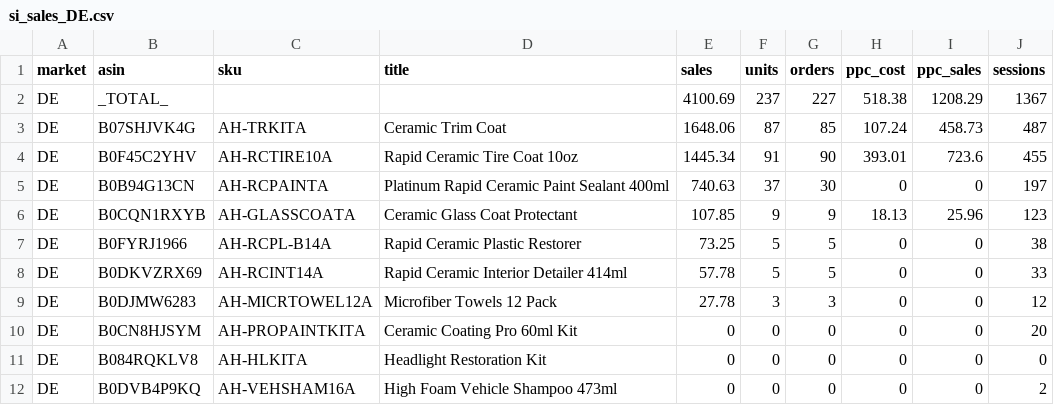
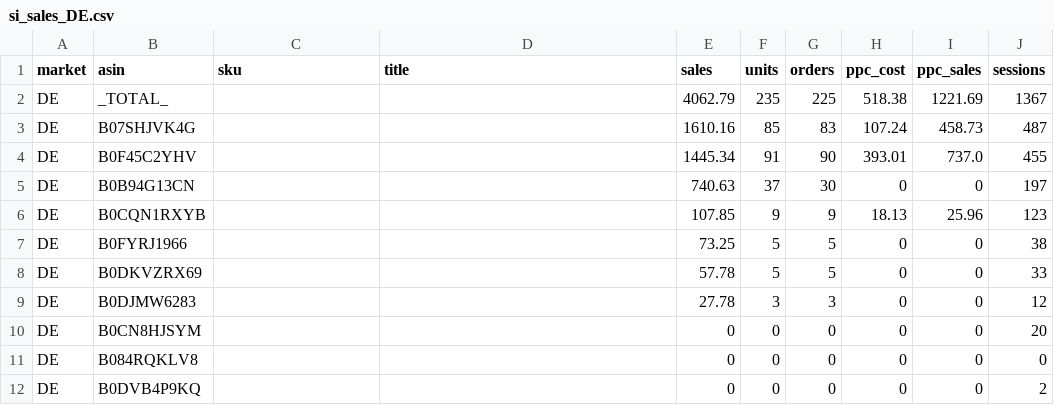
Before and after one commit to High-Shot/NIC, a CSV file: data/raw/WE_2026-09-13/si_sales_DE.csv, drawn as a sheet.

```diff
--- a/data/raw/WE_2026-09-13/si_sales_DE.csv
+++ b/data/raw/WE_2026-09-13/si_sales_DE.csv
@@ -1,12 +1,12 @@
 market,asin,sku,title,sales,units,orders,ppc_cost,ppc_sales,sessions
-DE,_TOTAL_,,,4100.69,237,227,518.38,1208.29,1367
-DE,B07SHJVK4G,AH-TRKITA,Ceramic Trim Coat,1648.06,87,85,107.24,458.73,487
-DE,B0F45C2YHV,AH-RCTIRE10A,Rapid Ceramic Tire Coat 10oz,1445.34,91,90,393.01,723.6,455
-DE,B0B94G13CN,AH-RCPAINTA,Platinum Rapid Ceramic Paint Sealant 400ml,740.63,37,30,0,0,197
-DE,B0CQN1RXYB,AH-GLASSCOATA,Ceramic Glass Coat Protectant,107.85,9,9,18.13,25.96,123
-DE,B0FYRJ1966,AH-RCPL-B14A,Rapid Ceramic Plastic Restorer,73.25,5,5,0,0,38
-DE,B0DKVZRX69,AH-RCINT14A,Rapid Ceramic Interior Detailer 414ml,57.78,5,5,0,0,33
-DE,B0DJMW6283,AH-MICRTOWEL12A,Microfiber Towels 12 Pack,27.78,3,3,0,0,12
-DE,B0CN8HJSYM,AH-PROPAINTKITA,Ceramic Coating Pro 60ml Kit,0,0,0,0,0,20
-DE,B084RQKLV8,AH-HLKITA,Headlight Restoration Kit,0,0,0,0,0,0
-DE,B0DVB4P9KQ,AH-VEHSHAM16A,High Foam Vehicle Shampoo 473ml,0,0,0,0,0,2
+DE,_TOTAL_,,,4062.79,235,225,518.38,1221.69,1367
+DE,B07SHJVK4G,,,1610.16,85,83,107.24,458.73,487
+DE,B0F45C2YHV,,,1445.34,91,90,393.01,737.0,455
+DE,B0B94G13CN,,,740.63,37,30,0,0,197
+DE,B0CQN1RXYB,,,107.85,9,9,18.13,25.96,123
+DE,B0FYRJ1966,,,73.25,5,5,0,0,38
+DE,B0DKVZRX69,,,57.78,5,5,0,0,33
+DE,B0DJMW6283,,,27.78,3,3,0,0,12
+DE,B0CN8HJSYM,,,0,0,0,0,0,20
+DE,B084RQKLV8,,,0,0,0,0,0,0
+DE,B0DVB4P9KQ,,,0,0,0,0,0,2
```
Also changed, not shown: data/raw/WE_2026-09-13/si_sales_AU.csv, data/raw/WE_2026-09-13/si_sales_CA.csv, 49 other files.
